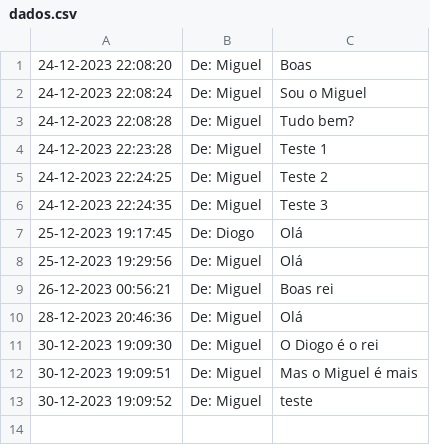
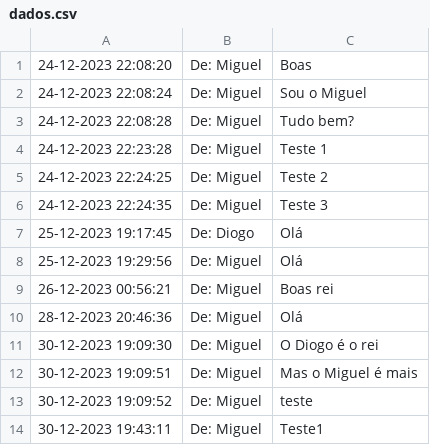
Before and after one commit to TPsLEI/TP_SO, a CSV file: projeto/files/dados.csv, drawn as a sheet.

```diff
--- a/projeto/files/dados.csv
+++ b/projeto/files/dados.csv
@@ -13 +13,2 @@
 30-12-2023 19:09:52 , De: Miguel , "teste"
+30-12-2023 19:43:11 , De: Miguel , "Teste1"
```
Also changed, not shown: projeto/files/logs.csv, 3 other files.
